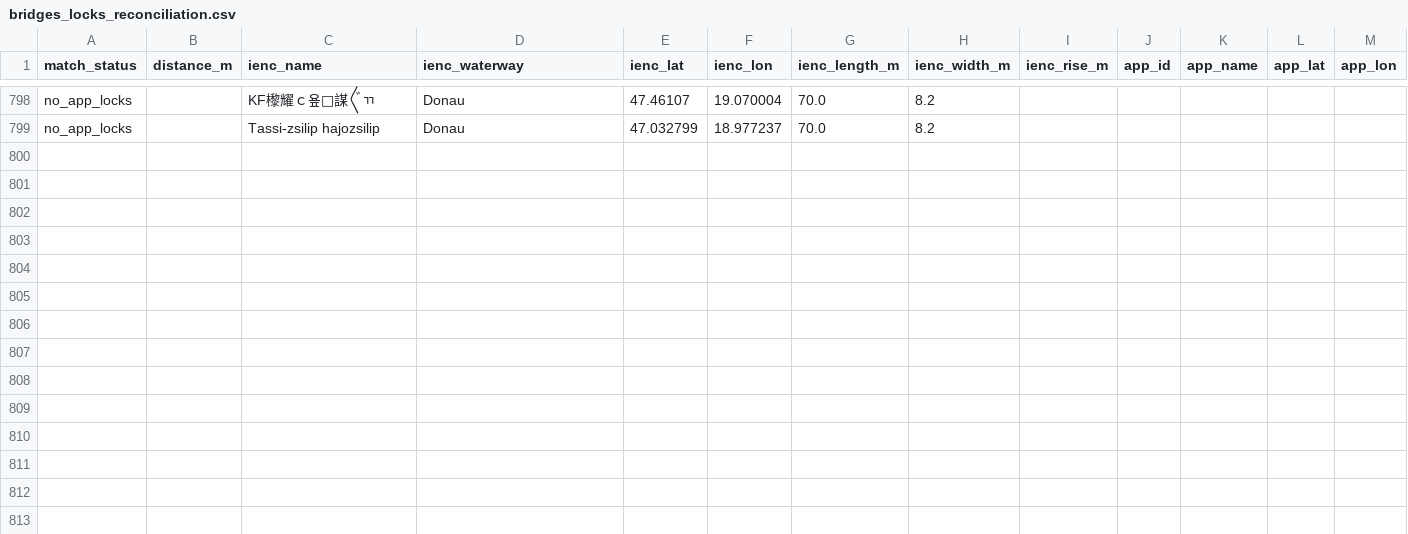
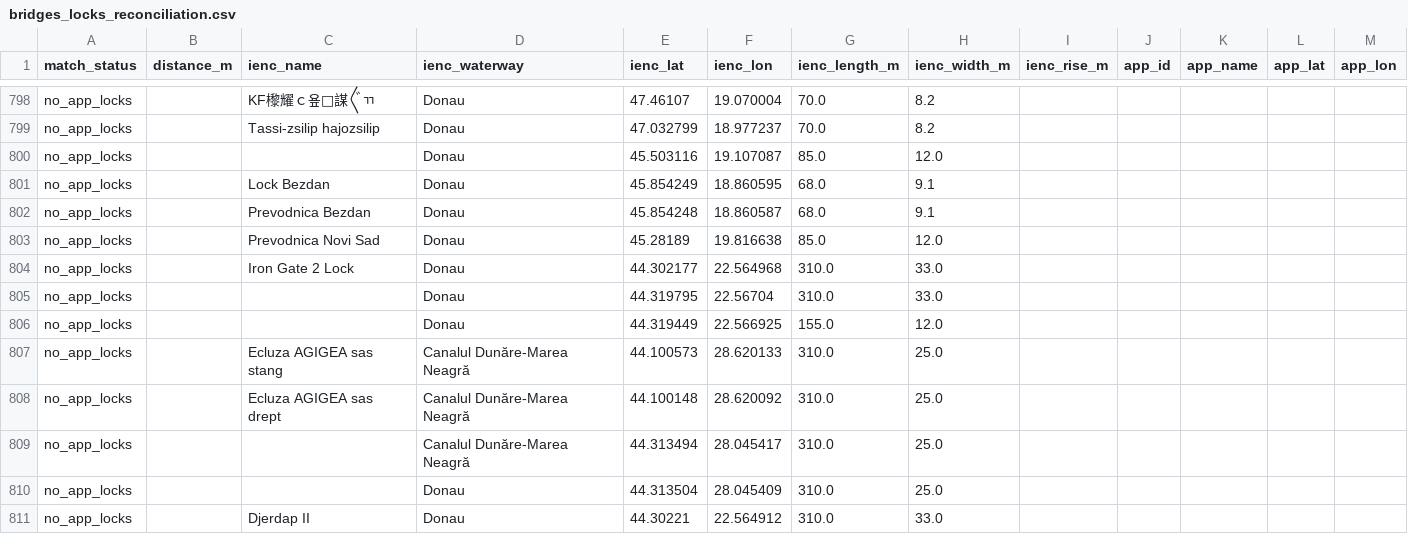
Before and after one commit to EnzoCem/french-canals-map, a CSV file: data/bridges_locks_reconciliation.csv, drawn as a sheet; only a part is shown, gaps mark what is left out.

```diff
--- a/data/bridges_locks_reconciliation.csv
+++ b/data/bridges_locks_reconciliation.csv
@@ -799 +799,13 @@ no_app_locks,,KF㰀耀ｃ욮꩘謀〲ㄲ,Donau,47.46107,19.070004,70.0,8.2,,,,,
 no_app_locks,,Tassi-zsilip hajozsilip,Donau,47.032799,18.977237,70.0,8.2,,,,,
+no_app_locks,,,Donau,45.503116,19.107087,85.0,12.0,,,,,
+no_app_locks,,Lock Bezdan,Donau,45.854249,18.860595,68.0,9.1,,,,,
+no_app_locks,,Prevodnica Bezdan,Donau,45.854248,18.860587,68.0,9.1,,,,,
+no_app_locks,,Prevodnica Novi Sad,Donau,45.28189,19.816638,85.0,12.0,,,,,
+no_app_locks,,Iron Gate 2 Lock,Donau,44.302177,22.564968,310.0,33.0,,,,,
+no_app_locks,,,Donau,44.319795,22.56704,310.0,33.0,,,,,
+no_app_locks,,,Donau,44.319449,22.566925,155.0,12.0,,,,,
+no_app_locks,,Ecluza AGIGEA sas stang,Canalul Dunăre-Marea Neagră,44.100573,28.620133,310.0,25.0,,,,,
+no_app_locks,,Ecluza AGIGEA sas drept,Canalul Dunăre-Marea Neagră,44.100148,28.620092,310.0,25.0,,,,,
+no_app_locks,,,Canalul Dunăre-Marea Neagră,44.313494,28.045417,310.0,25.0,,,,,
+no_app_locks,,,Donau,44.313504,28.045409,310.0,25.0,,,,,
+no_app_locks,,Djerdap II,Donau,44.30221,22.564912,310.0,33.0,,,,,
```
Also changed, not shown: 6 other files.
